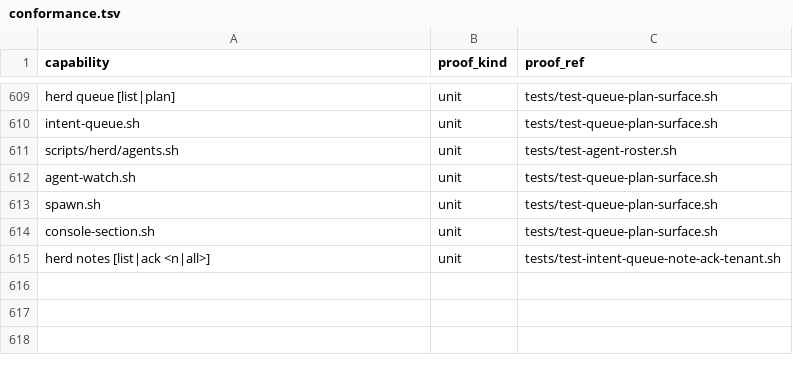
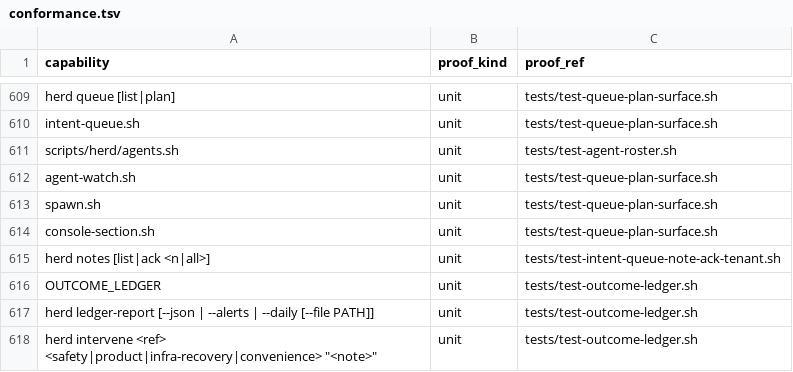
Before and after one commit to briankeegan1/herdkit, a TSV file: templates/conformance.tsv, drawn as a sheet; only a part is shown, gaps mark what is left out.

```diff
--- a/templates/conformance.tsv
+++ b/templates/conformance.tsv
@@ -615 +615,4 @@ console-section.sh	unit	tests/test-queue-plan-surface.sh
 herd notes [list|ack <n|all>]	unit	tests/test-intent-queue-note-ack-tenant.sh
+OUTCOME_LEDGER	unit	tests/test-outcome-ledger.sh
+herd ledger-report [--json | --alerts | --daily [--file PATH]]	unit	tests/test-outcome-ledger.sh
+herd intervene <ref> <safety|product|infra-recovery|convenience> "<note>"	unit	tests/test-outcome-ledger.sh
```
Also changed, not shown: templates/capabilities.tsv, 6 other files.
